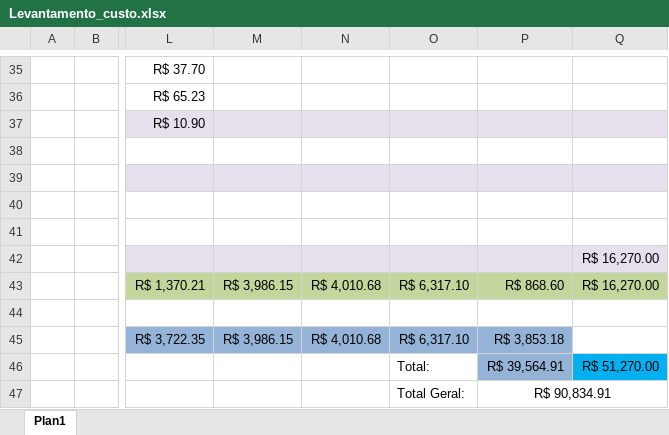
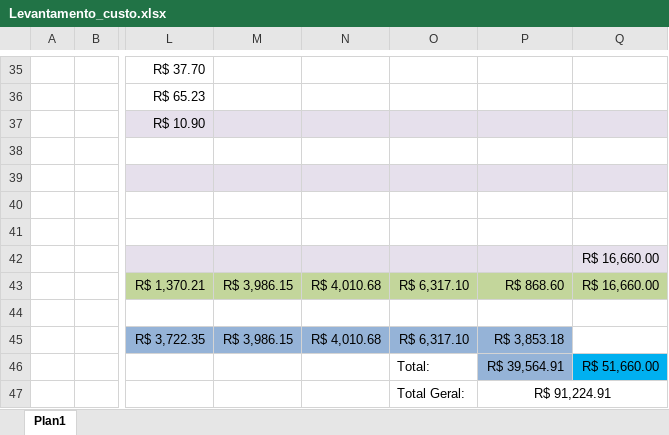
Before and after one commit to EdgardSancosta/Tab_Valor_Diaria, an Excel workbook: Levantamento_custo.xlsx, sheet Plan1, drawn as a sheet; only a part is shown, gaps mark what is left out; values as stored, in another font and other column widths than the file's, no borders; charts and pictures and conditional formats not drawn; the diff names each change by its address in the sheet, - before the commit and + after, or states it on an @@ line.

Commit message:
Update Levantamento_custo.xlsx

```diff
--- a/Levantamento_custo.xlsx (sheet Plan1)
+++ b/Levantamento_custo.xlsx (sheet Plan1)
-Q42:Q43: R$ 16,270.00
+Q42:Q43: R$ 16,660.00
-Q46: R$ 51,270.00
+Q46: R$ 51,660.00
-P47: R$ 90,834.91
+P47: R$ 91,224.91
```
Also changed, not shown: charts or pictures.
